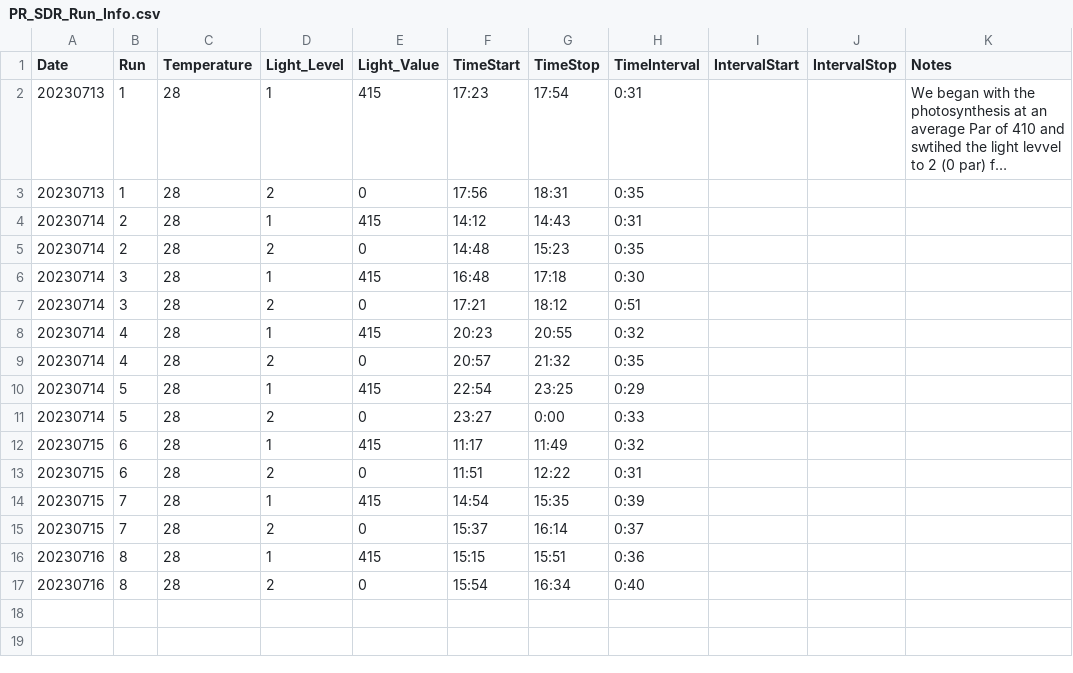
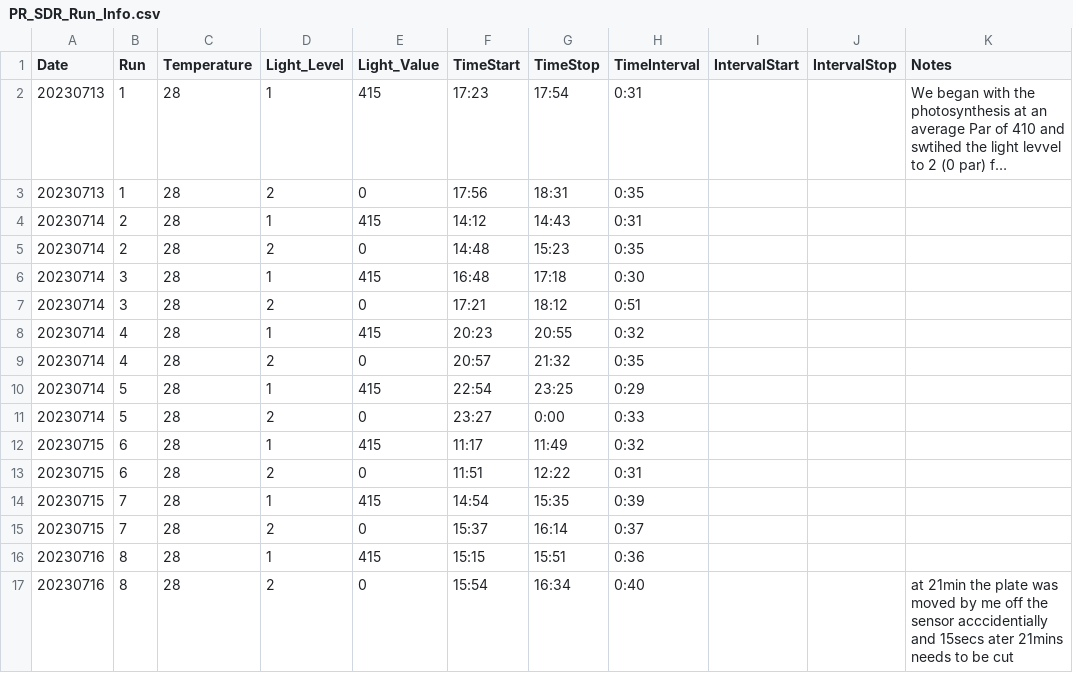
Before and after one commit to hputnam/Past_Heat_Treat, a CSV file: data/pr_sdr/PR_SDR_Run_Info.csv, drawn as a sheet; long unchanged cells end in ….

Commit message:
Update PR_SDR_Run_Info.csv

```diff
--- a/data/pr_sdr/PR_SDR_Run_Info.csv
+++ b/data/pr_sdr/PR_SDR_Run_Info.csv
@@ -16,2 +16,2 @@ Date,Run,Temperature,Light_Level,Light_Value,TimeStart,TimeStop,TimeInterval,Int
 20230716,8,28,1,415,15:15,15:51,0:36,,,
-20230716,8,28,2,0,15:54,16:34,0:40,,,
+20230716,8,28,2,0,15:54,16:34,0:40,,, at 21min the plate was moved by me off the sensor acccidentially and 15secs ater 21mins needs to be cut
```
